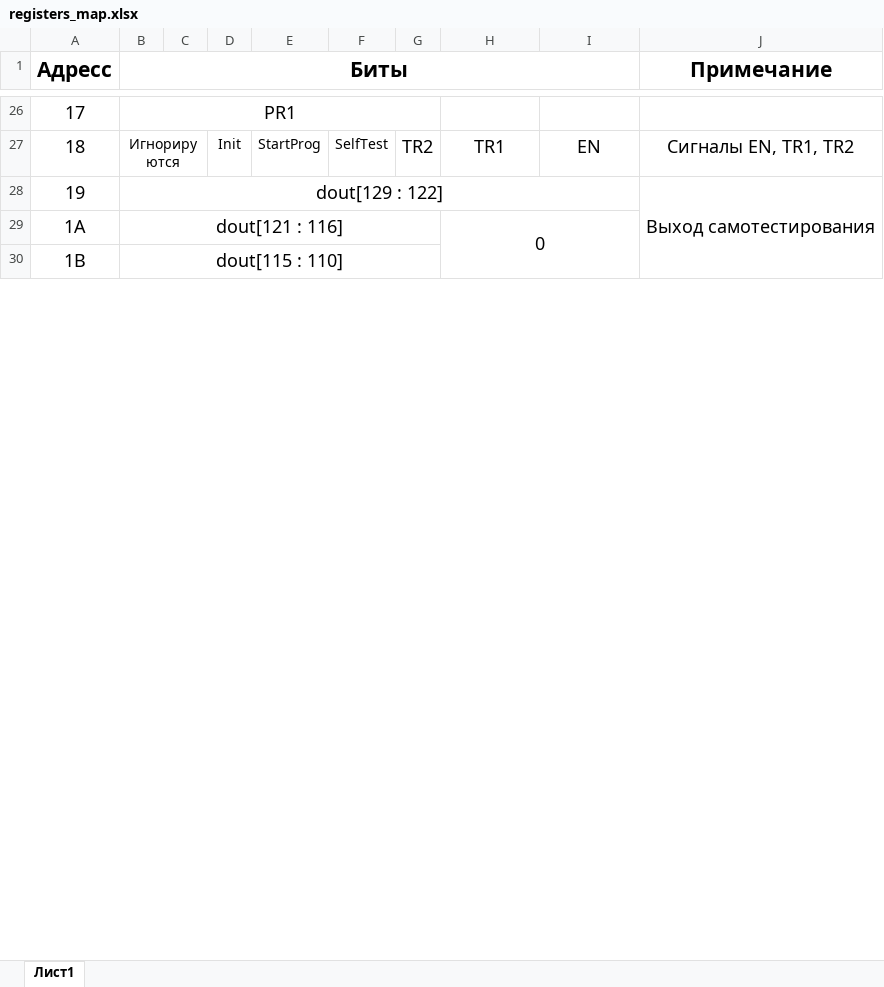
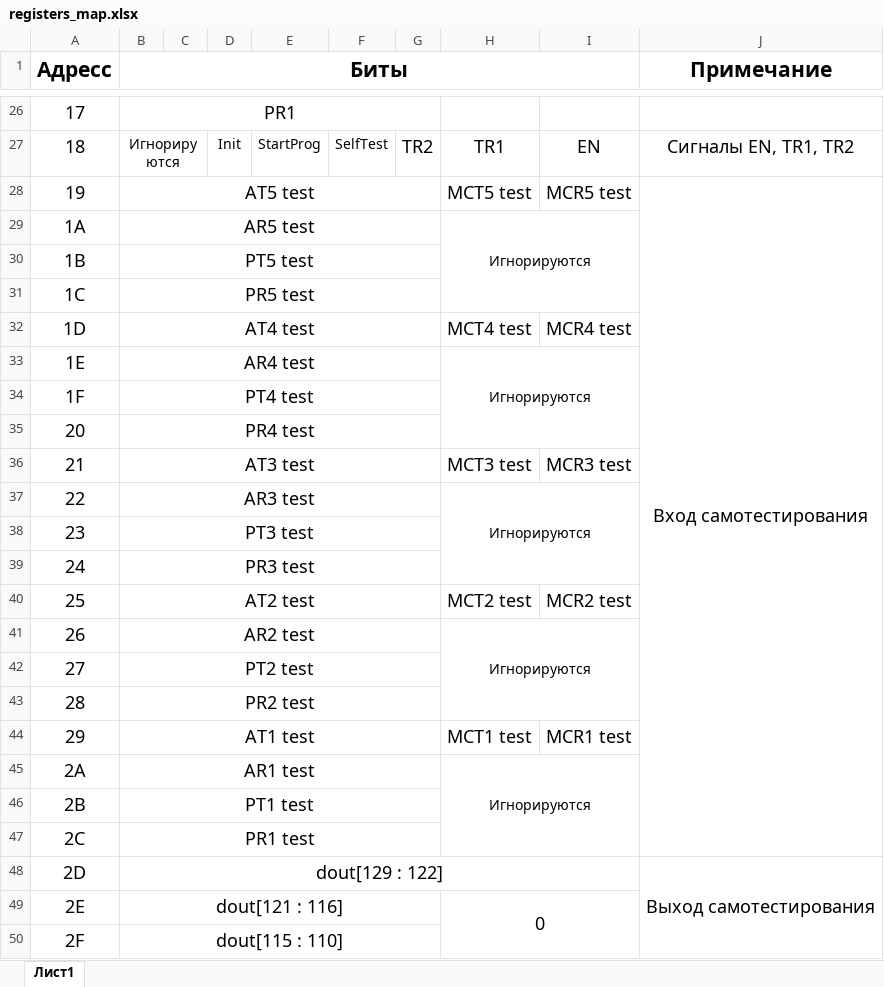
Before and after one commit to denisPolikarpov/YCC59_3238CQ1, an Excel workbook: docs/registers_map.xlsx, sheet Лист1, drawn as a sheet; only a part is shown, gaps mark what is left out; values as stored, in another font and other column widths than the file's, no borders; addresses are those after the commit; the diff names each change by its address in the sheet, - before the commit and + after, or states it on an @@ line.

```diff
--- a/docs/registers_map.xlsx (sheet Лист1)
+++ b/docs/registers_map.xlsx (sheet Лист1)
+row 28: 19 | AT5 test |  |  |  |  |  | MCT5 test | MCR5 test | Вход самотестирования
+row 29: 1A | AR5 test |  |  |  |  |  | Игнорируются
+row 30: 1B | PT5 test
+row 31: 1C | PR5 test
+row 32: 1D | AT4 test |  |  |  |  |  | MCT4 test | MCR4 test
+row 33: 1E | AR4 test |  |  |  |  |  | Игнорируются
+row 34: 1F | PT4 test
+row 35: 20 | PR4 test
+row 36: 21 | AT3 test |  |  |  |  |  | MCT3 test | MCR3 test
+row 37: 22 | AR3 test |  |  |  |  |  | Игнорируются
+row 38: 23 | PT3 test
+row 39: 24 | PR3 test
+row 40: 25 | AT2 test |  |  |  |  |  | MCT2 test | MCR2 test
+row 41: 26 | AR2 test |  |  |  |  |  | Игнорируются
+row 42: 27 | PT2 test
+row 43: 28 | PR2 test
+row 44: 29 | AT1 test |  |  |  |  |  | MCT1 test | MCR1 test
+row 45: 2A | AR1 test |  |  |  |  |  | Игнорируются
+row 46: 2B | PT1 test
+row 47: 2C | PR1 test
@@ column A (Адресс) renumbered from row 48 down @@
```
Also changed, not shown: 14 other files.
